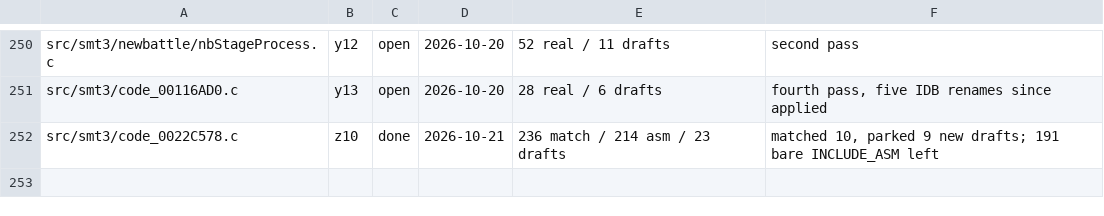
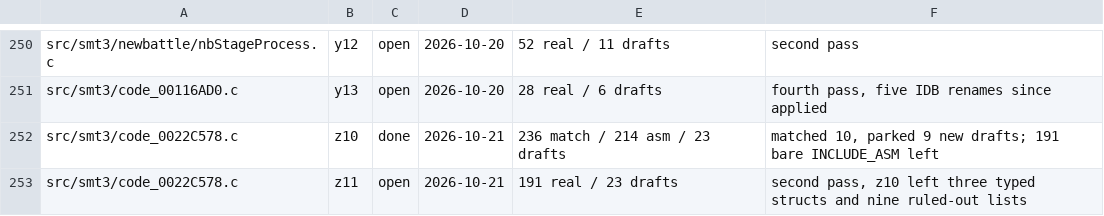
Before and after one commit to Megami-Decomps/smt3-decomp, a TSV file: config/smt3/claims.tsv, drawn as a sheet; only a part is shown, gaps mark what is left out.

Commit message:
Claim code_0022C578 for z11

```diff
--- a/config/smt3/claims.tsv
+++ b/config/smt3/claims.tsv
@@ -252 +252,2 @@ src/smt3/code_00116AD0.c	y13	open	2026-10-20	28 real / 6 drafts	fourth pass, fiv
 src/smt3/code_0022C578.c	z10	done	2026-10-21	236 match / 214 asm / 23 drafts	matched 10, parked 9 new drafts; 191 bare INCLUDE_ASM left
+src/smt3/code_0022C578.c	z11	open	2026-10-21	191 real / 23 drafts	second pass, z10 left three typed structs and nine ruled-out lists
```
